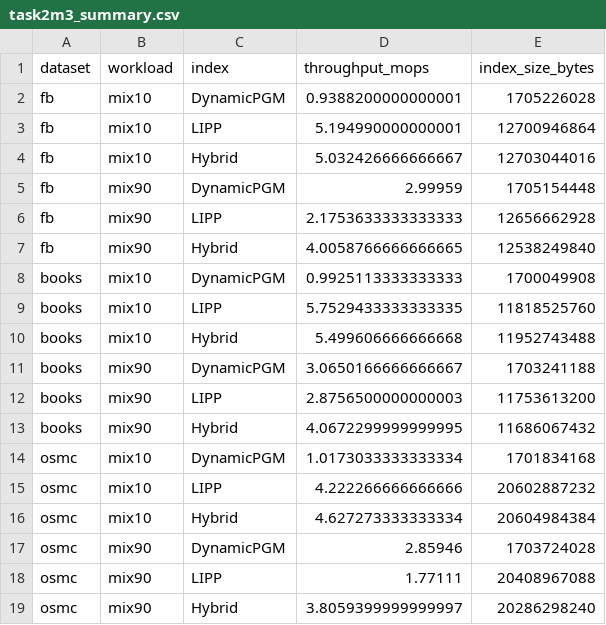
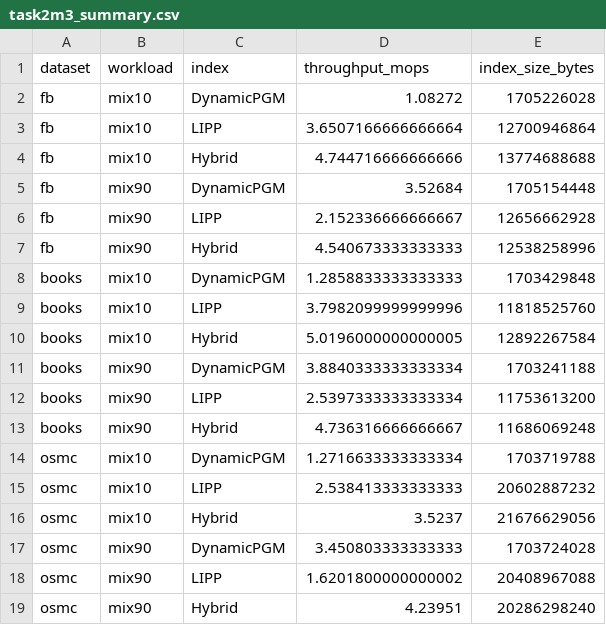
Before and after one commit to SachinKonan/COS568-LI-SP26, a CSV file: task2m3_results/task2m3_summary.csv, drawn as a sheet.

```diff
--- a/task2m3_results/task2m3_summary.csv
+++ b/task2m3_results/task2m3_summary.csv
@@ -1,19 +1,19 @@
 dataset,workload,index,throughput_mops,index_size_bytes
-fb,mix10,DynamicPGM,0.9388200000000001,1705226028
-fb,mix10,LIPP,5.194990000000001,12700946864
-fb,mix10,Hybrid,5.032426666666667,12703044016
-fb,mix90,DynamicPGM,2.99959,1705154448
-fb,mix90,LIPP,2.1753633333333333,12656662928
-fb,mix90,Hybrid,4.0058766666666665,12538249840
-books,mix10,DynamicPGM,0.9925113333333333,1700049908
-books,mix10,LIPP,5.7529433333333335,11818525760
-books,mix10,Hybrid,5.499606666666668,11952743488
-books,mix90,DynamicPGM,3.0650166666666667,1703241188
-books,mix90,LIPP,2.8756500000000003,11753613200
-books,mix90,Hybrid,4.0672299999999995,11686067432
-osmc,mix10,DynamicPGM,1.0173033333333334,1701834168
-osmc,mix10,LIPP,4.222266666666666,20602887232
-osmc,mix10,Hybrid,4.627273333333334,20604984384
-osmc,mix90,DynamicPGM,2.85946,1703724028
-osmc,mix90,LIPP,1.77111,20408967088
-osmc,mix90,Hybrid,3.8059399999999997,20286298240
+fb,mix10,DynamicPGM,1.08272,1705226028
+fb,mix10,LIPP,3.6507166666666664,12700946864
+fb,mix10,Hybrid,4.744716666666666,13774688688
+fb,mix90,DynamicPGM,3.52684,1705154448
+fb,mix90,LIPP,2.152336666666667,12656662928
+fb,mix90,Hybrid,4.540673333333333,12538258996
+books,mix10,DynamicPGM,1.2858833333333333,1703429848
+books,mix10,LIPP,3.7982099999999996,11818525760
+books,mix10,Hybrid,5.0196000000000005,12892267584
+books,mix90,DynamicPGM,3.8840333333333334,1703241188
+books,mix90,LIPP,2.5397333333333334,11753613200
+books,mix90,Hybrid,4.736316666666667,11686069248
+osmc,mix10,DynamicPGM,1.2716633333333334,1703719788
+osmc,mix10,LIPP,2.538413333333333,20602887232
+osmc,mix10,Hybrid,3.5237,21676629056
+osmc,mix90,DynamicPGM,3.450803333333333,1703724028
+osmc,mix90,LIPP,1.6201800000000002,20408967088
+osmc,mix90,Hybrid,4.23951,20286298240
```
Also changed, not shown: results/books_100M_public_uint64_ops_2M_0.000000rq_0.500000nl_0.100000i_0m_mix_results_table.csv, results/books_100M_public_uint64_ops_2M_0.000000rq_0.500000nl_0.900000i_0m_mix_results_table.csv, 7 other files.
